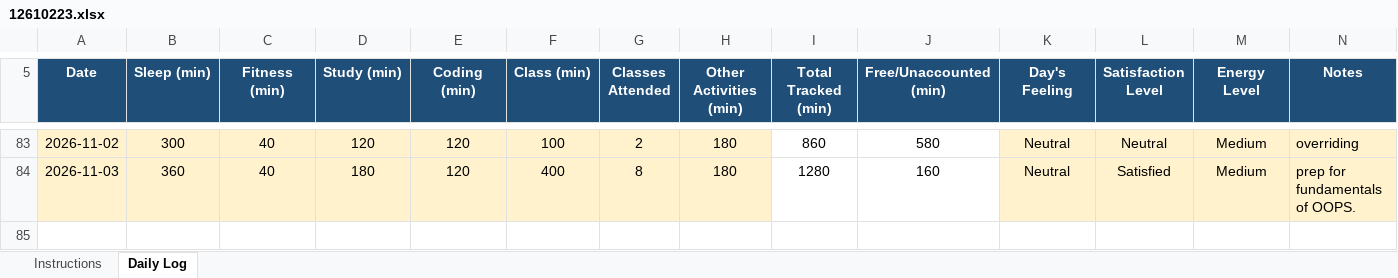
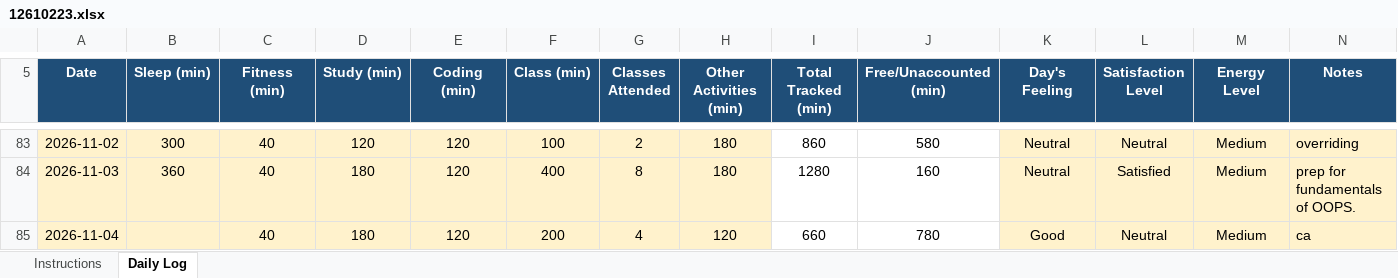
Before and after one commit to djveeru12345-wq/CAP776-GROUP-I-, an Excel workbook: 12610223.xlsx, sheet Daily Log, drawn as a sheet; only a part is shown, gaps mark what is left out; values as stored, in another font and other column widths than the file's, no borders; conditional formats not drawn; rows hold the shown columns only; the diff names each change by its address in the sheet, - before the commit and + after, or states it on an @@ line.

Commit message:
updated

```diff
--- a/12610223.xlsx (sheet Daily Log)
+++ b/12610223.xlsx (sheet Daily Log)
+row 85: 2026-11-04 |  | 40 | 180 | 120 | 200 | 4 | 120 | 660 | 780 | Good | Neutral | Medium | ca
```
